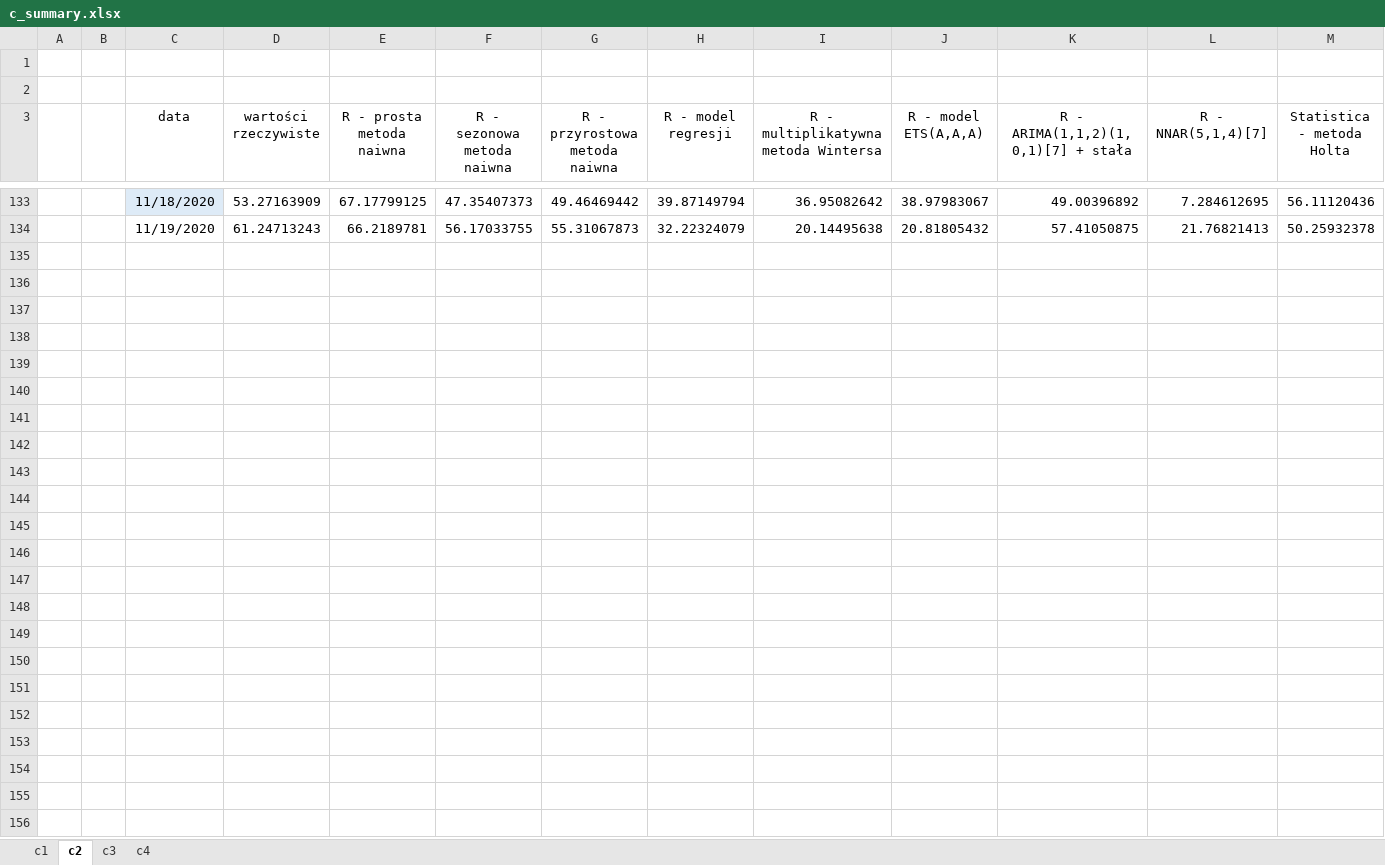
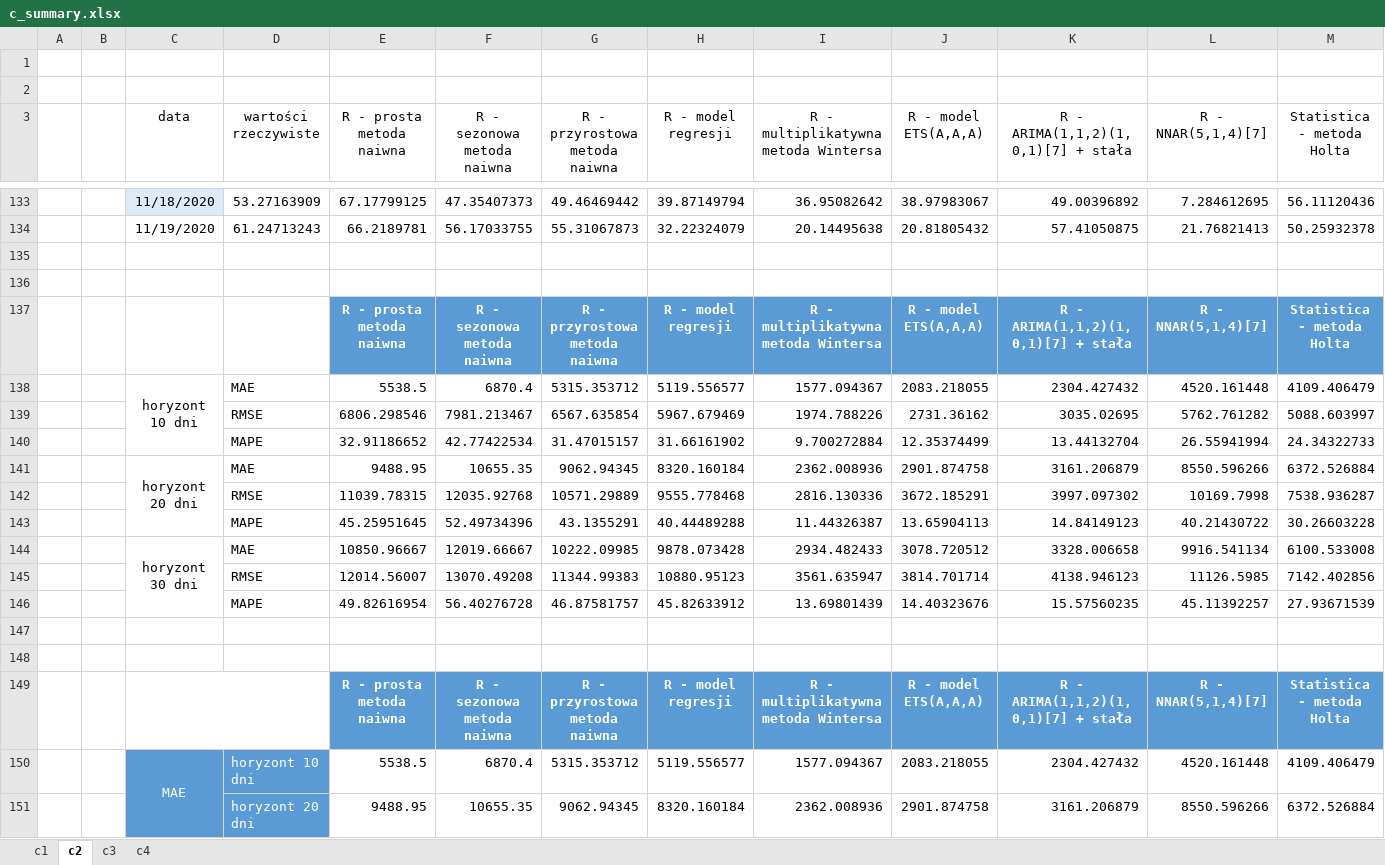
Before and after one commit to KamilLyczko/excel-prognozowanie, an Excel workbook: podsumowanie/c_summary.xlsx, sheet c2, drawn as a sheet; only a part is shown, gaps mark what is left out; values as stored, in another font and other column widths than the file's, no borders; charts and pictures and table styles not drawn; rows hold the shown columns only; the diff covers the shown part only; the diff names each change by its address in the sheet, - before the commit and + after, or states it on an @@ line.

```diff
--- a/podsumowanie/c_summary.xlsx (sheet c2)
+++ b/podsumowanie/c_summary.xlsx (sheet c2)
+row 135: (empty)
+row 136: (empty)
+row 137:  |  |  |  | R - prosta metoda naiwna | R - sezonowa metoda naiwna | R - przyrostowa metoda naiwna | R - model regresji | R - multiplikatywna metoda Wintersa | R - model ETS(A,A,A) | R - ARIMA(1,1,2)(1,0,1)[7] + stała | R - NNAR(5,1,4)[7] | Statistica - metoda Holta
+row 138:  |  | horyzont 10 dni | MAE | 5538.5 | 6870.4 | 5315.353712 | 5119.556577 | 1577.094367 | 2083.218055 | 2304.427432 | 4520.161448 | 4109.406479
+row 139:  |  |  | RMSE | 6806.298546 | 7981.213467 | 6567.635854 | 5967.679469 | 1974.788226 | 2731.36162 | 3035.02695 | 5762.761282 | 5088.603997
+row 140:  |  |  | MAPE | 32.91186652 | 42.77422534 | 31.47015157 | 31.66161902 | 9.700272884 | 12.35374499 | 13.44132704 | 26.55941994 | 24.34322733
+row 141:  |  | horyzont 20 dni | MAE | 9488.95 | 10655.35 | 9062.94345 | 8320.160184 | 2362.008936 | 2901.874758 | 3161.206879 | 8550.596266 | 6372.526884
+row 142:  |  |  | RMSE | 11039.78315 | 12035.92768 | 10571.29889 | 9555.778468 | 2816.130336 | 3672.185291 | 3997.097302 | 10169.7998 | 7538.936287
+row 143:  |  |  | MAPE | 45.25951645 | 52.49734396 | 43.1355291 | 40.44489288 | 11.44326387 | 13.65904113 | 14.84149123 | 40.21430722 | 30.26603228
+row 144:  |  | horyzont 30 dni | MAE | 10850.96667 | 12019.66667 | 10222.09985 | 9878.073428 | 2934.482433 | 3078.720512 | 3328.006658 | 9916.541134 | 6100.533008
+row 145:  |  |  | RMSE | 12014.56007 | 13070.49208 | 11344.99383 | 10880.95123 | 3561.635947 | 3814.701714 | 4138.946123 | 11126.5985 | 7142.402856
+row 146:  |  |  | MAPE | 49.82616954 | 56.40276728 | 46.87581757 | 45.82633912 | 13.69801439 | 14.40323676 | 15.57560235 | 45.11392257 | 27.93671539
+row 147: (empty)
+row 148: (empty)
+row 149:  |  |  |  | R - prosta metoda naiwna | R - sezonowa metoda naiwna | R - przyrostowa metoda naiwna | R - model regresji | R - multiplikatywna metoda Wintersa | R - model ETS(A,A,A) | R - ARIMA(1,1,2)(1,0,1)[7] + stała | R - NNAR(5,1,4)[7] | Statistica - metoda Holta
+row 150:  |  | MAE | horyzont 10 dni | 5538.5 | 6870.4 | 5315.353712 | 5119.556577 | 1577.094367 | 2083.218055 | 2304.427432 | 4520.161448 | 4109.406479
+row 151:  |  |  | horyzont 20 dni | 9488.95 | 10655.35 | 9062.94345 | 8320.160184 | 2362.008936 | 2901.874758 | 3161.206879 | 8550.596266 | 6372.526884
```
Also changed, not shown: 186 added rows elsewhere in this sheet, sheet c4, sheet c3, sheet c1, charts or pictures, podsumowanie/d_summary.xlsx, 40 other files.
